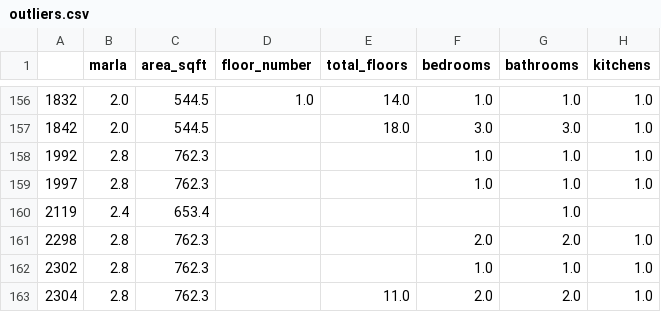
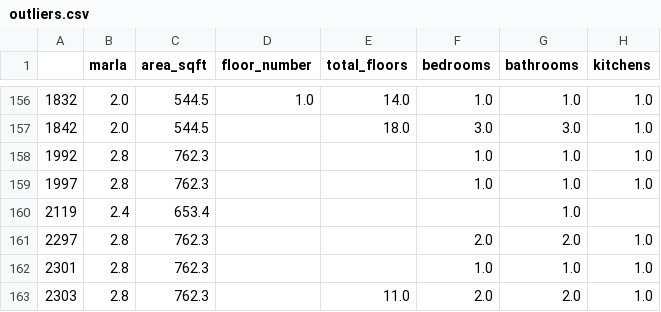
Before and after one commit to zeeshanAhmed2798/real-estate-ml-project, a CSV file: Data Cleaning/outliers.csv, drawn as a sheet; only a part is shown, gaps mark what is left out; the diff names each change by its address in the sheet, - before the commit and + after, or states it on an @@ line.

Commit message:
flats data : Outlier Treatment Completed

```diff
--- a/Data Cleaning/outliers.csv
+++ b/Data Cleaning/outliers.csv
-A161: 2298
+A161: 2297
-A162: 2302
+A162: 2301
-A163: 2304
+A163: 2303
```
Also changed, not shown: 2 other files.
